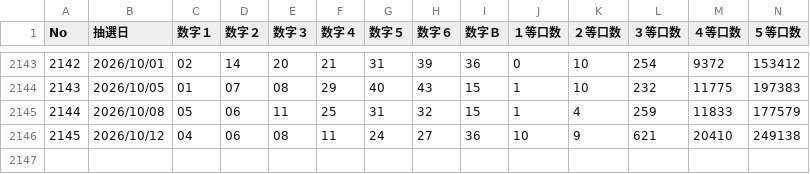
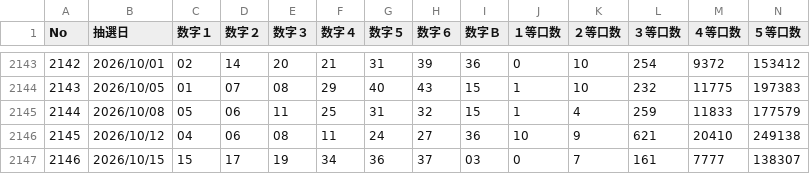
Before and after one commit to syotamatano-boop/loto-ai, a CSV file: data/LOTO6_ALL.csv, drawn as a sheet; only a part is shown, gaps mark what is left out; rows hold the shown columns only; the diff names each change by its address in the sheet, - before the commit and + after, or states it on an @@ line.

```diff
--- a/data/LOTO6_ALL.csv
+++ b/data/LOTO6_ALL.csv
+row 2147: 2146 | 2026/10/15 | 15 | 17 | 19 | 34 | 36 | 37 | 03 | 0 | 7 | 161 | 7777 | 138307
```
